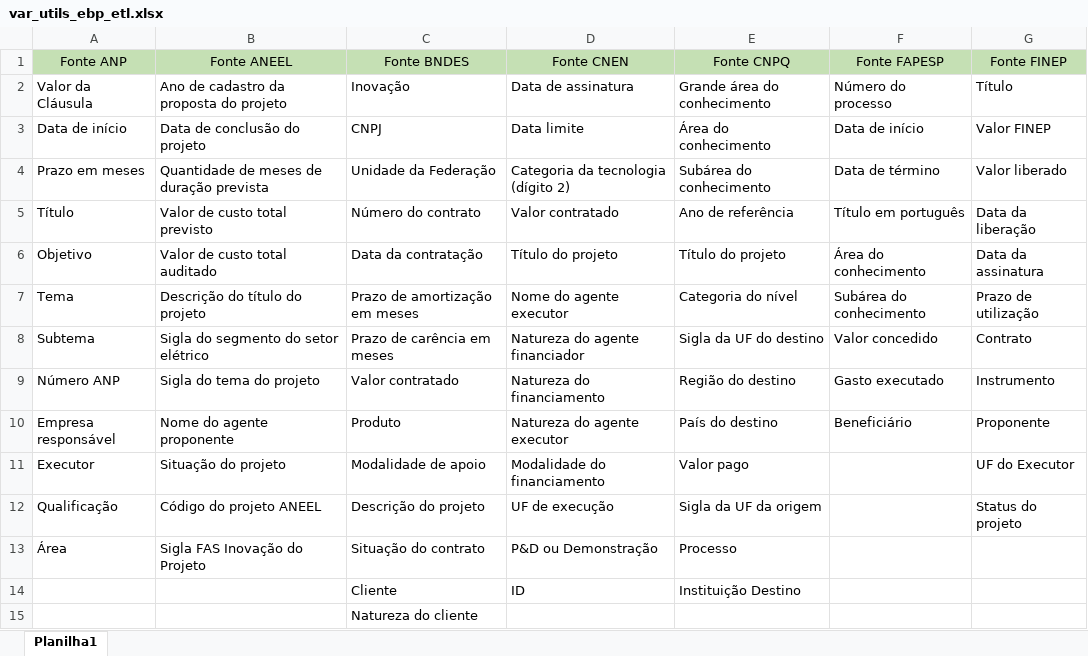
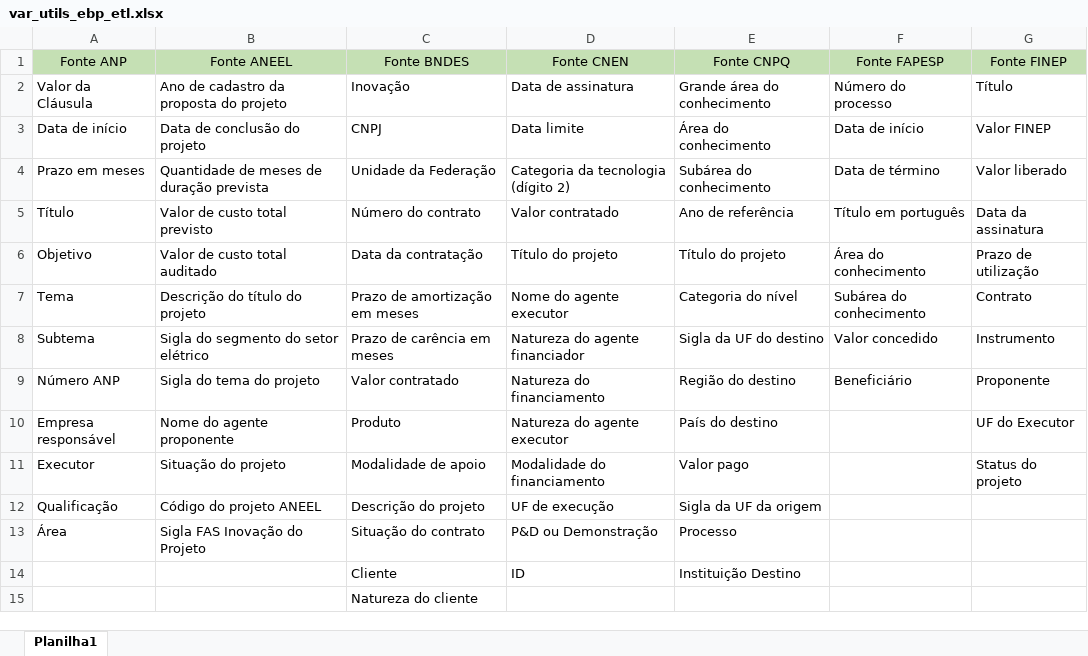
Before and after one commit to 4rh7ur/ETLEBPv2, an Excel workbook: data/var_utils_ebp_etl.xlsx, sheet Planilha1, drawn as a sheet; values as stored, in another font and other column widths than the file's, no borders; the diff names each change by its address in the sheet, - before the commit and + after, or states it on an @@ line.

Commit message:
Add files via upload

```diff
--- a/data/var_utils_ebp_etl.xlsx (sheet Planilha1)
+++ b/data/var_utils_ebp_etl.xlsx (sheet Planilha1)
-G5 (Fonte FINEP): Data da liberação
+G5 (Fonte FINEP): Data da assinatura
-G6 (Fonte FINEP): Data da assinatura
+G6 (Fonte FINEP): Prazo de utilização
-G7 (Fonte FINEP): Prazo de utilização
+G7 (Fonte FINEP): Contrato
-G8 (Fonte FINEP): Contrato
+G8 (Fonte FINEP): Instrumento
-F9 (Fonte FAPESP): Gasto executado
+F9 (Fonte FAPESP): Beneficiário
-G9 (Fonte FINEP): Instrumento
+G9 (Fonte FINEP): Proponente
-F10 (Fonte FAPESP): Beneficiário
+F10 (Fonte FAPESP): (empty)
-G10 (Fonte FINEP): Proponente
+G10 (Fonte FINEP): UF do Executor
-G11 (Fonte FINEP): UF do Executor
+G11 (Fonte FINEP): Status do projeto
-G12 (Fonte FINEP): Status do projeto
+G12 (Fonte FINEP): (empty)
```
